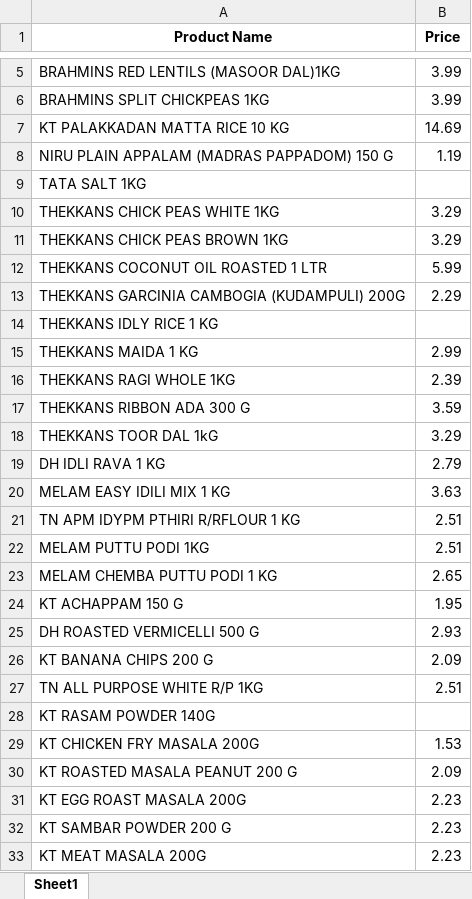
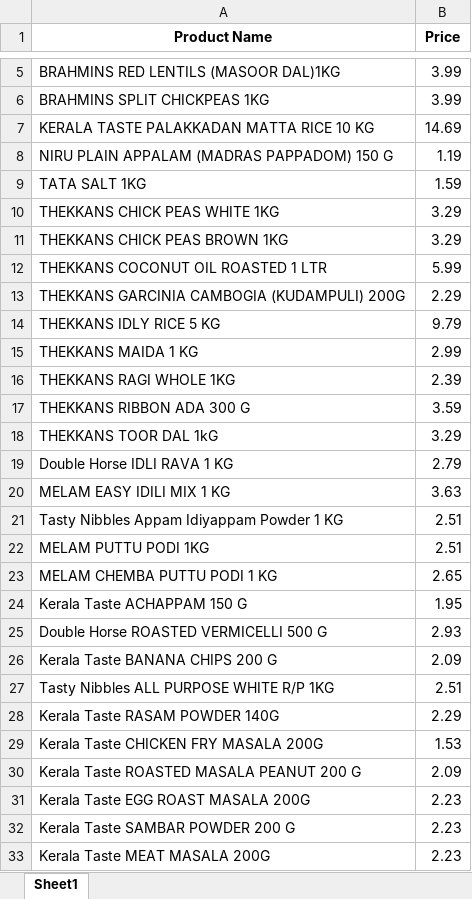
Before and after one commit to rohigh/spm-distributors, an Excel workbook: updated_products_prices.xlsx, sheet Sheet1, drawn as a sheet; only a part is shown, gaps mark what is left out; values as stored, in another font and other column widths than the file's, no borders; removed rows and columns are numbered as before the commit, all else as after; the diff covers the shown part only; the diff names each change by its address in the sheet, - before the commit and + after, or states it on an @@ line.

Commit message:
Add newly generated images and update prices from excel

```diff
--- a/updated_products_prices.xlsx (sheet Sheet1)
+++ b/updated_products_prices.xlsx (sheet Sheet1)
-A7 (Product Name): KT PALAKKADAN MATTA RICE 10 KG
+A7 (Product Name): KERALA TASTE PALAKKADAN MATTA RICE 10 KG
-B9 (Price): (empty)
+B9 (Price): 1.59
-row 14: THEKKANS IDLY RICE 1 KG
+row 14: THEKKANS IDLY RICE 5 KG | 9.79
-A19 (Product Name): DH IDLI RAVA 1 KG
+A19 (Product Name): Double Horse IDLI RAVA 1 KG
-A21 (Product Name): TN APM IDYPM PTHIRI R/RFLOUR 1 KG
+A21 (Product Name): Tasty Nibbles Appam Idiyappam Powder 1 KG
-A24 (Product Name): KT ACHAPPAM 150 G
+A24 (Product Name): Kerala Taste ACHAPPAM 150 G
-A25 (Product Name): DH ROASTED VERMICELLI 500 G
+A25 (Product Name): Double Horse ROASTED VERMICELLI 500 G
-A26 (Product Name): KT BANANA CHIPS 200 G
+A26 (Product Name): Kerala Taste BANANA CHIPS 200 G
-A27 (Product Name): TN ALL PURPOSE WHITE R/P 1KG
+A27 (Product Name): Tasty Nibbles ALL PURPOSE WHITE R/P 1KG
-row 28: KT RASAM POWDER 140G
+row 28: Kerala Taste RASAM POWDER 140G | 2.29
-A29 (Product Name): KT CHICKEN FRY MASALA 200G
+A29 (Product Name): Kerala Taste CHICKEN FRY MASALA 200G
-A30 (Product Name): KT ROASTED MASALA PEANUT 200 G
+A30 (Product Name): Kerala Taste ROASTED MASALA PEANUT 200 G
-A31 (Product Name): KT EGG ROAST MASALA 200G
+A31 (Product Name): Kerala Taste EGG ROAST MASALA 200G
-A32 (Product Name): KT SAMBAR POWDER 200 G
+A32 (Product Name): Kerala Taste SAMBAR POWDER 200 G
-A33 (Product Name): KT MEAT MASALA 200G
+A33 (Product Name): Kerala Taste MEAT MASALA 200G
```
Also changed, not shown: 14 edited cells elsewhere in this sheet, 55 other files.
